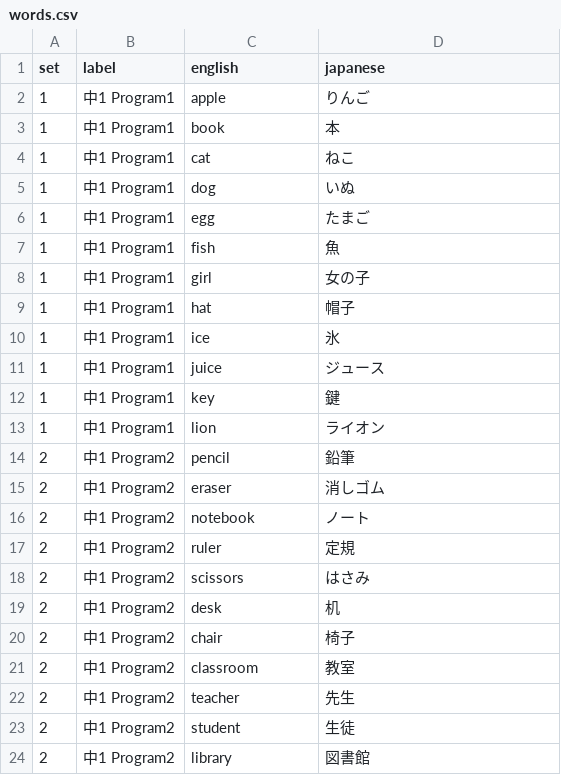
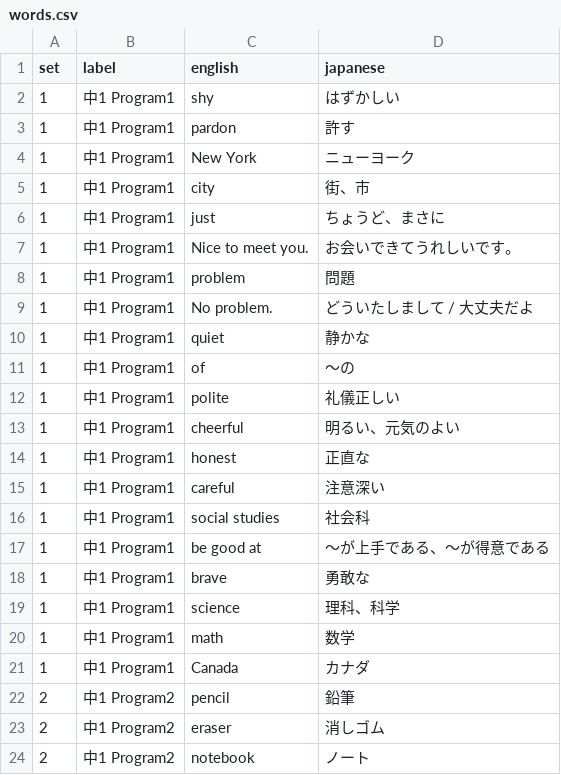
Before and after one commit to Uemura17chu/Tango-test, a CSV file: words.csv, drawn as a sheet; only a part is shown; the shorter side is filled out with more unchanged rows; the diff covers the shown part only.

```diff
--- a/words.csv
+++ b/words.csv
@@ -1,14 +1,22 @@
 set,label,english,japanese
-1,中1 Program1,apple,りんご
-1,中1 Program1,book,本
-1,中1 Program1,cat,ねこ
-1,中1 Program1,dog,いぬ
-1,中1 Program1,egg,たまご
-1,中1 Program1,fish,魚
-1,中1 Program1,girl,女の子
-1,中1 Program1,hat,帽子
-1,中1 Program1,ice,氷
-1,中1 Program1,juice,ジュース
-1,中1 Program1,key,鍵
-1,中1 Program1,lion,ライオン
+1,中1 Program1,shy,はずかしい
+1,中1 Program1,pardon,許す
+1,中1 Program1,New York,ニューヨーク
+1,中1 Program1,city,街、市
+1,中1 Program1,just,ちょうど、まさに
+1,中1 Program1,Nice to meet you.,お会いできてうれしいです。
+1,中1 Program1,problem,問題
+1,中1 Program1,No problem.,どういたしまして / 大丈夫だよ
+1,中1 Program1,quiet,静かな
+1,中1 Program1,of,～の
+1,中1 Program1,polite,礼儀正しい
+1,中1 Program1,cheerful,明るい、元気のよい
+1,中1 Program1,honest,正直な
+1,中1 Program1,careful,注意深い
+1,中1 Program1,social studies,社会科
+1,中1 Program1,be good at,～が上手である、～が得意である
+1,中1 Program1,brave,勇敢な
+1,中1 Program1,science,理科、科学
+1,中1 Program1,math,数学
+1,中1 Program1,Canada,カナダ
 2,中1 Program2,pencil,鉛筆
```
Also changed, not shown: 24 edited cells elsewhere in this file, 1 other file.
